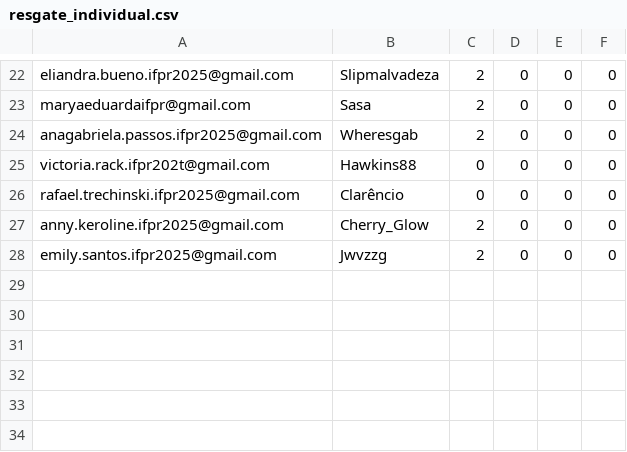
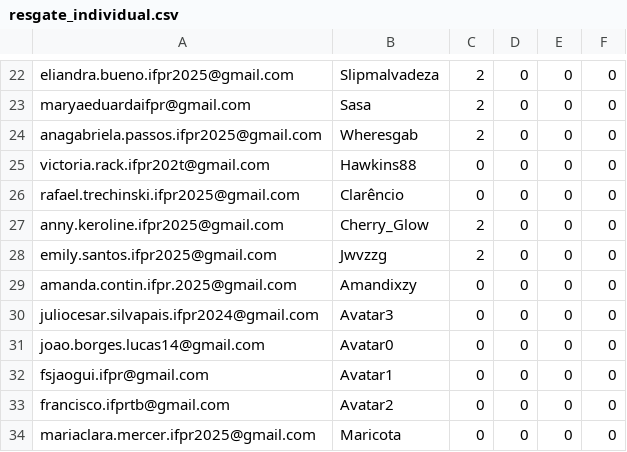
Before and after one commit to anapaulacostacurta-ifpr/desafio-html-info1-ifpr, a CSV file: assets/resgates/resgate_individual.csv, drawn as a sheet; only a part is shown, gaps mark what is left out; the diff names each change by its address in the sheet, - before the commit and + after, or states it on an @@ line.

```diff
--- a/assets/resgates/resgate_individual.csv
+++ b/assets/resgates/resgate_individual.csv
+row 29: amanda.contin.ifpr.2025@gmail.com | Amandixzy | 0 | 0 | 0 | 0
+row 30: juliocesar.silvapais.ifpr2024@gmail.com | Avatar3 | 0 | 0 | 0 | 0
+row 31: joao.borges.lucas14@gmail.com | Avatar0 | 0 | 0 | 0 | 0
+row 32: fsjaogui.ifpr@gmail.com | Avatar1 | 0 | 0 | 0 | 0
+row 33: francisco.ifprtb@gmail.com | Avatar2 | 0 | 0 | 0 | 0
+row 34: mariaclara.mercer.ifpr2025@gmail.com | Maricota | 0 | 0 | 0 | 0
```
Also changed, not shown: assets/atividades/points_atividades.csv, assets/atividades/points_quiz.csv, 2 other files.
